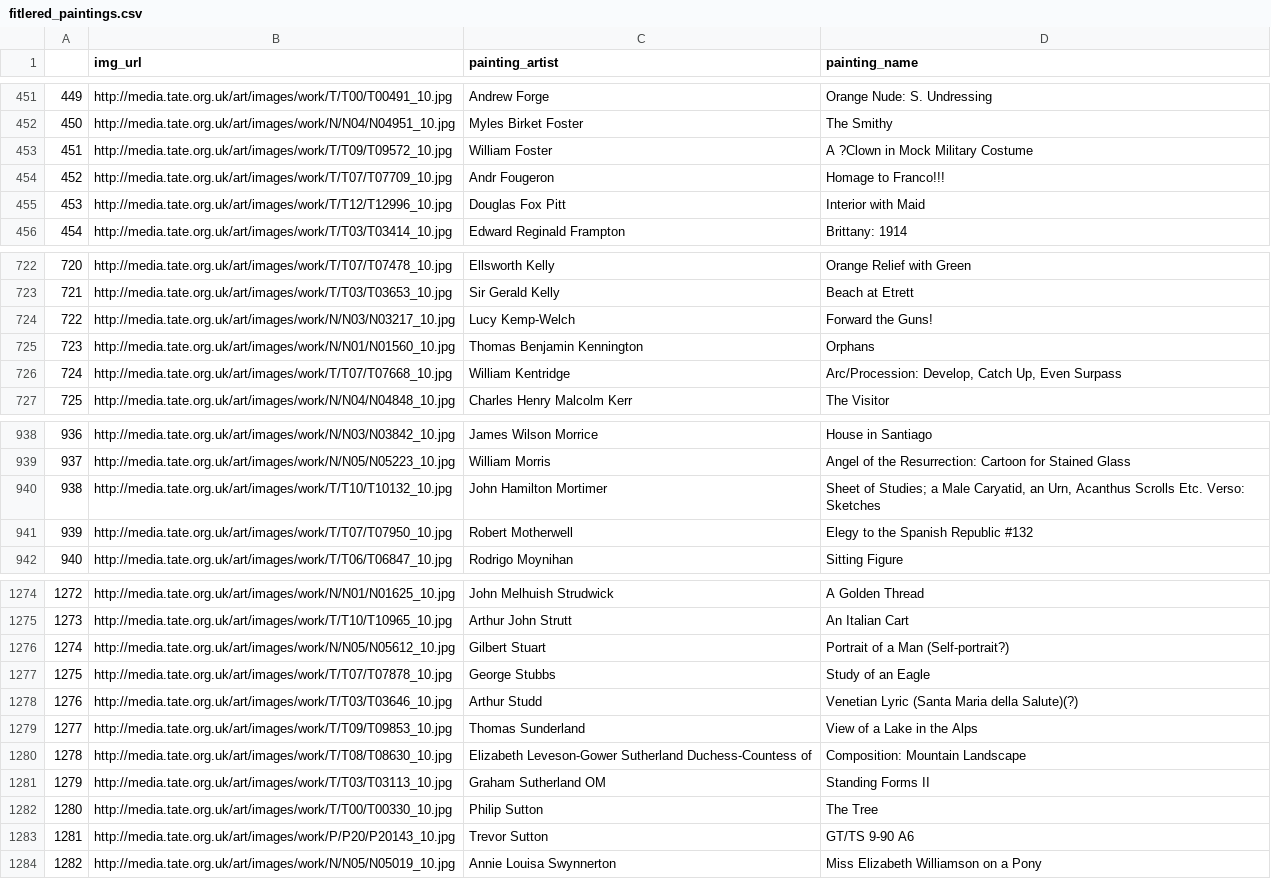
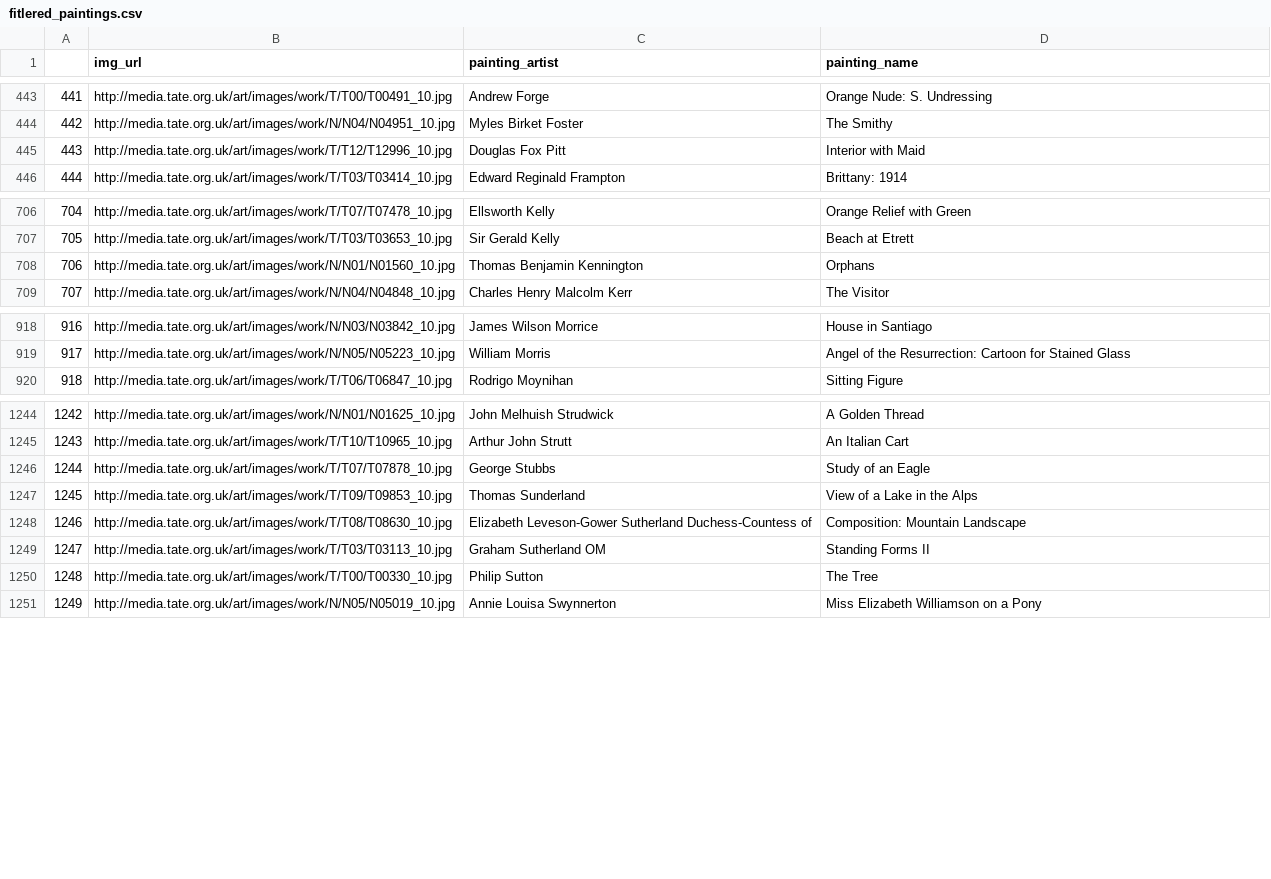
Before and after one commit to cyficowley/paintle, a CSV file: static/get_paintings/fitlered_paintings.csv, drawn as a sheet; only a part is shown, gaps mark what is left out; the diff covers the shown part only; the diff names each change by its address in the sheet, - before the commit and + after, or states it on an @@ line.

```diff
--- a/static/get_paintings/fitlered_paintings.csv
+++ b/static/get_paintings/fitlered_paintings.csv
@@ column A renumbered from row 22 down @@
-row 453: 451 | http://media.tate.org.uk/art/images/work/T/T09/T09572_10.jpg | William Foster | A ?Clown in Mock Military Costume
-row 454: 452 | http://media.tate.org.uk/art/images/work/T/T07/T07709_10.jpg | Andr Fougeron | Homage to Franco!!!
-row 724: 722 | http://media.tate.org.uk/art/images/work/N/N03/N03217_10.jpg | Lucy Kemp-Welch | Forward the Guns!
-row 726: 724 | http://media.tate.org.uk/art/images/work/T/T07/T07668_10.jpg | William Kentridge | Arc/Procession: Develop, Catch Up, Even Surpass
-row 940: 938 | http://media.tate.org.uk/art/images/work/T/T10/T10132_10.jpg | John Hamilton Mortimer | Sheet of Studies; a Male Caryatid, an Urn, Acanthus Scrolls Etc. Verso: Sketches
-row 941: 939 | http://media.tate.org.uk/art/images/work/T/T07/T07950_10.jpg | Robert Motherwell | Elegy to the Spanish Republic #132
-row 1276: 1274 | http://media.tate.org.uk/art/images/work/N/N05/N05612_10.jpg | Gilbert Stuart | Portrait of a Man (Self-portrait?)
-row 1278: 1276 | http://media.tate.org.uk/art/images/work/T/T03/T03646_10.jpg | Arthur Studd | Venetian Lyric (Santa Maria della Salute)(?)
-row 1283: 1281 | http://media.tate.org.uk/art/images/work/P/P20/P20143_10.jpg | Trevor Sutton | GT/TS 9-90 A6
```
Also changed, not shown: 25 removed rows elsewhere in this file, 1 other file.
